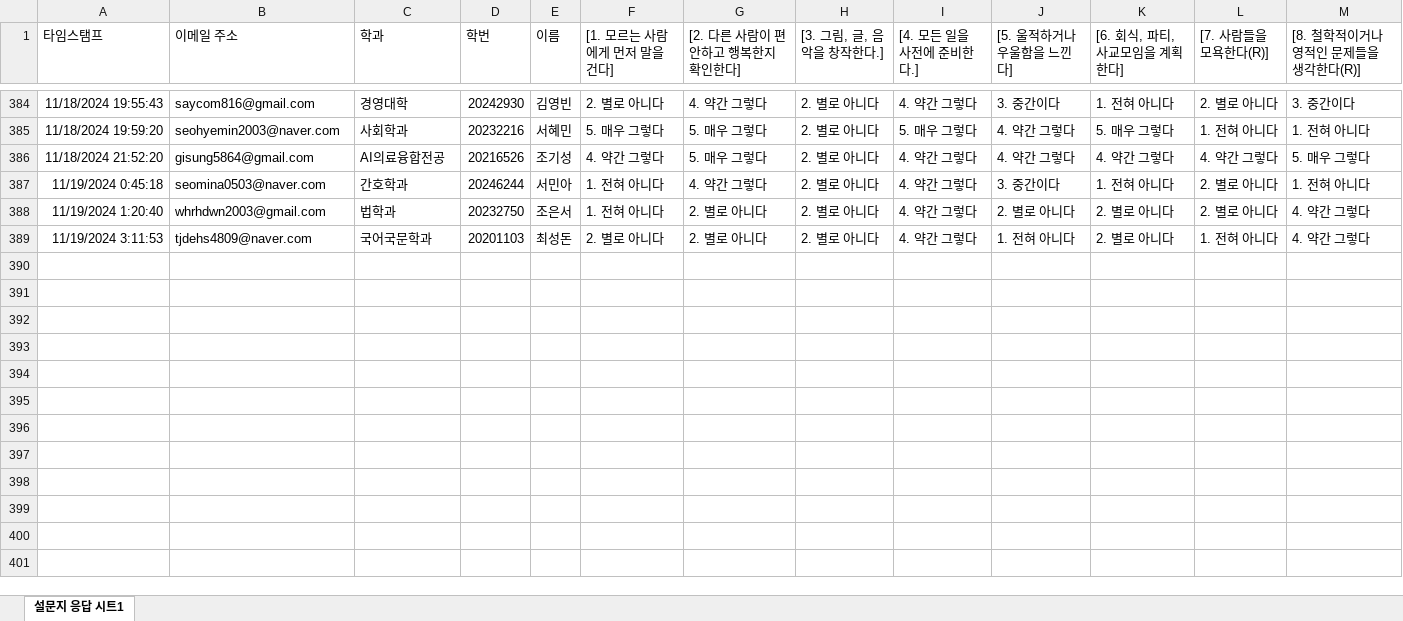
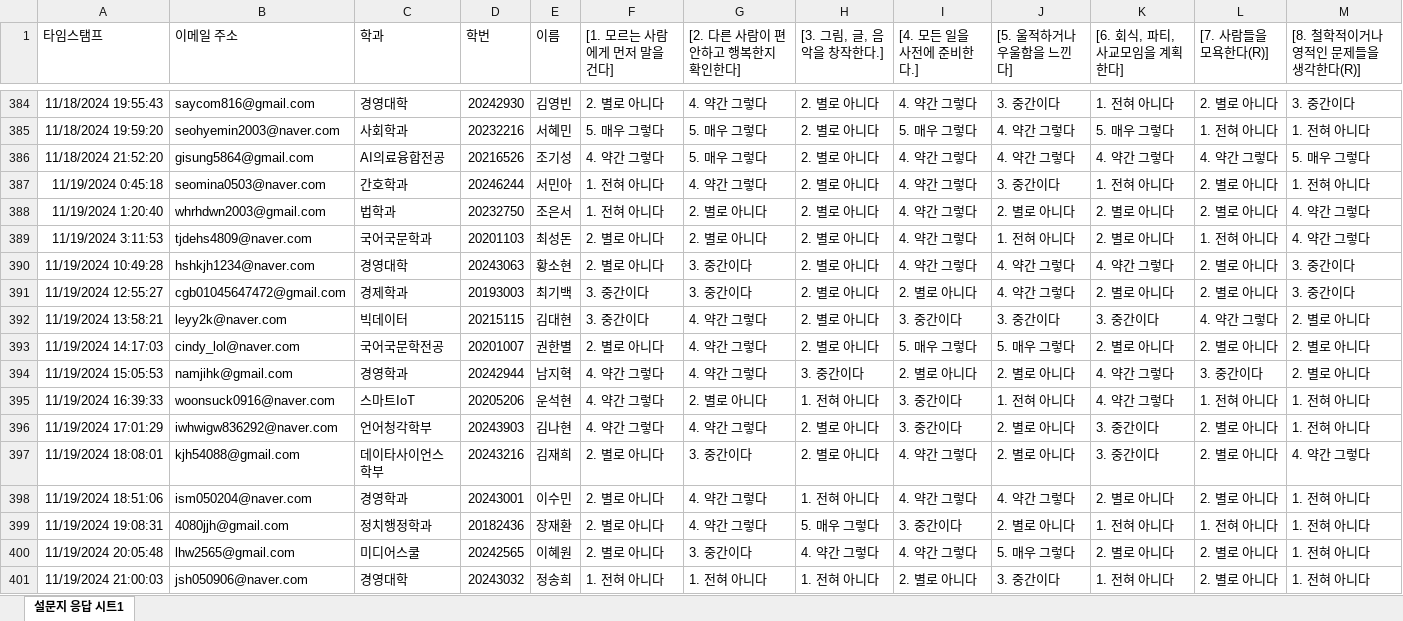
Before and after one commit to kwlee58/class202501, an Excel workbook: R/data/BFI241111.xlsx, sheet 설문지 응답 시트1, drawn as a sheet; only a part is shown, gaps mark what is left out; values as stored, in another font and other column widths than the file's, no borders; table styles not drawn; rows hold the shown columns only; the diff names each change by its address in the sheet, - before the commit and + after, or states it on an @@ line.

```diff
--- a/R/data/BFI241111.xlsx (sheet 설문지 응답 시트1)
+++ b/R/data/BFI241111.xlsx (sheet 설문지 응답 시트1)
+row 390: 11/19/2024 10:49:28 | hshkjh1234@naver.com | 경영대학 | 20243063 | 황소현 | 2. 별로 아니다 | 3. 중간이다 | 2. 별로 아니다 | 4. 약간 그렇다 | 4. 약간 그렇다 | 4. 약간 그렇다 | 2. 별로 아니다 | 3. 중간이다
+row 391: 11/19/2024 12:55:27 | cgb01045647472@gmail.com | 경제학과 | 20193003 | 최기백 | 3. 중간이다 | 3. 중간이다 | 2. 별로 아니다 | 2. 별로 아니다 | 4. 약간 그렇다 | 2. 별로 아니다 | 2. 별로 아니다 | 3. 중간이다
+row 392: 11/19/2024 13:58:21 | leyy2k@naver.com | 빅데이터 | 20215115 | 김대현 | 3. 중간이다 | 4. 약간 그렇다 | 2. 별로 아니다 | 3. 중간이다 | 3. 중간이다 | 3. 중간이다 | 4. 약간 그렇다 | 2. 별로 아니다
+row 393: 11/19/2024 14:17:03 | cindy_lol@naver.com | 국어국문학전공 | 20201007 | 권한별 | 2. 별로 아니다 | 4. 약간 그렇다 | 2. 별로 아니다 | 5. 매우 그렇다 | 5. 매우 그렇다 | 2. 별로 아니다 | 2. 별로 아니다 | 2. 별로 아니다
+row 394: 11/19/2024 15:05:53 | namjihk@gmail.com | 경영학과 | 20242944 | 남지혁 | 4. 약간 그렇다 | 4. 약간 그렇다 | 3. 중간이다 | 2. 별로 아니다 | 2. 별로 아니다 | 4. 약간 그렇다 | 3. 중간이다 | 2. 별로 아니다
+row 395: 11/19/2024 16:39:33 | woonsuck0916@naver.com | 스마트IoT | 20205206 | 운석현 | 4. 약간 그렇다 | 2. 별로 아니다 | 1. 전혀 아니다 | 3. 중간이다 | 1. 전혀 아니다 | 4. 약간 그렇다 | 1. 전혀 아니다 | 1. 전혀 아니다
+row 396: 11/19/2024 17:01:29 | iwhwigw836292@naver.com | 언어청각학부 | 20243903 | 김나현 | 4. 약간 그렇다 | 4. 약간 그렇다 | 2. 별로 아니다 | 3. 중간이다 | 2. 별로 아니다 | 3. 중간이다 | 2. 별로 아니다 | 1. 전혀 아니다
+row 397: 11/19/2024 18:08:01 | kjh54088@gmail.com | 데이타사이언스학부 | 20243216 | 김재희 | 2. 별로 아니다 | 3. 중간이다 | 2. 별로 아니다 | 4. 약간 그렇다 | 2. 별로 아니다 | 3. 중간이다 | 2. 별로 아니다 | 4. 약간 그렇다
+row 398: 11/19/2024 18:51:06 | ism050204@naver.com | 경영학과 | 20243001 | 이수민 | 2. 별로 아니다 | 4. 약간 그렇다 | 1. 전혀 아니다 | 4. 약간 그렇다 | 4. 약간 그렇다 | 2. 별로 아니다 | 2. 별로 아니다 | 1. 전혀 아니다
+row 399: 11/19/2024 19:08:31 | 4080jjh@gmail.com | 정치행정학과 | 20182436 | 장재환 | 2. 별로 아니다 | 4. 약간 그렇다 | 5. 매우 그렇다 | 3. 중간이다 | 2. 별로 아니다 | 1. 전혀 아니다 | 1. 전혀 아니다 | 1. 전혀 아니다
+row 400: 11/19/2024 20:05:48 | lhw2565@gmail.com | 미디어스쿨 | 20242565 | 이혜원 | 2. 별로 아니다 | 3. 중간이다 | 4. 약간 그렇다 | 4. 약간 그렇다 | 5. 매우 그렇다 | 2. 별로 아니다 | 2. 별로 아니다 | 1. 전혀 아니다
+row 401: 11/19/2024 21:00:03 | jsh050906@naver.com | 경영대학 | 20243032 | 정송희 | 1. 전혀 아니다 | 1. 전혀 아니다 | 1. 전혀 아니다 | 2. 별로 아니다 | 3. 중간이다 | 1. 전혀 아니다 | 2. 별로 아니다 | 1. 전혀 아니다
```
Also changed, not shown: R/data/BFI241111_tmp.xlsx, R/data/MI241111.xlsx, 31 other files.
